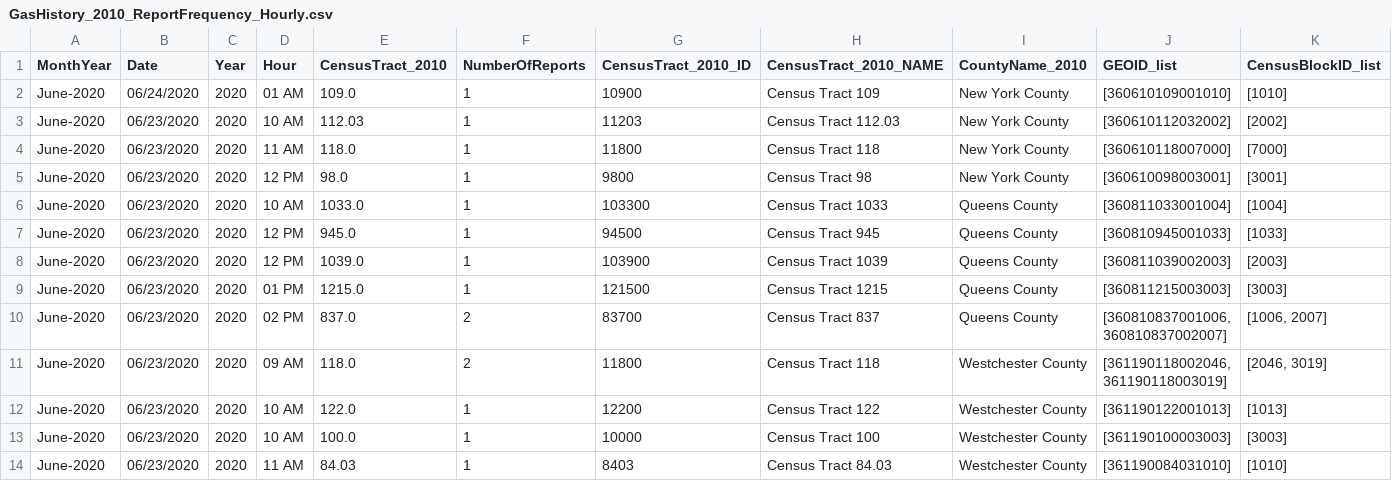
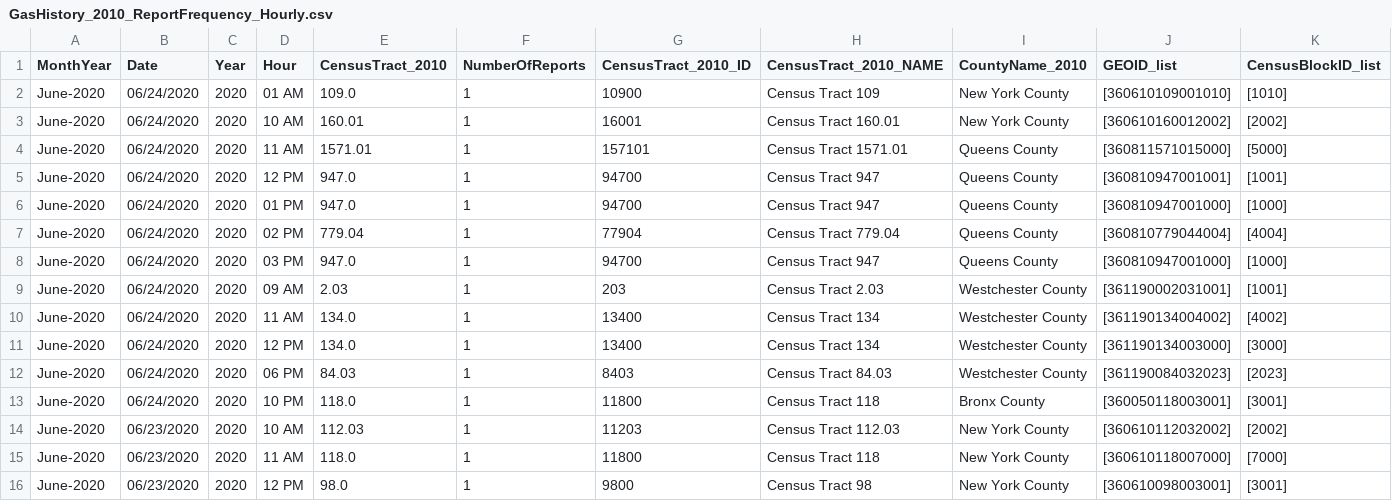
Before and after one commit to mhasan004/GasLeakProject, a CSV file: Getting_GasLeak_Data/DataFiles/ConEdison/GasHistory_2010_ReportFrequency_Hourly.csv, drawn as a sheet; only a part is shown; the shorter side is filled out with more unchanged rows; rows hold the shown columns only; the diff names each change by its address in the sheet, - before the commit and + after, or states it on an @@ line.

```diff
--- a/Getting_GasLeak_Data/DataFiles/ConEdison/GasHistory_2010_ReportFrequency_Hourly.csv
+++ b/Getting_GasLeak_Data/DataFiles/ConEdison/GasHistory_2010_ReportFrequency_Hourly.csv
+row 3: June-2020 | 06/24/2020 | 2020 | 10 AM | 160.01 | 1 | 16001 | Census Tract 160.01 | New York County | [360610160012002] | [2002]
+row 4: June-2020 | 06/24/2020 | 2020 | 11 AM | 1571.01 | 1 | 157101 | Census Tract 1571.01 | Queens County | [360811571015000] | [5000]
+row 5: June-2020 | 06/24/2020 | 2020 | 12 PM | 947.0 | 1 | 94700 | Census Tract 947 | Queens County | [360810947001001] | [1001]
+row 6: June-2020 | 06/24/2020 | 2020 | 01 PM | 947.0 | 1 | 94700 | Census Tract 947 | Queens County | [360810947001000] | [1000]
+row 7: June-2020 | 06/24/2020 | 2020 | 02 PM | 779.04 | 1 | 77904 | Census Tract 779.04 | Queens County | [360810779044004] | [4004]
+row 8: June-2020 | 06/24/2020 | 2020 | 03 PM | 947.0 | 1 | 94700 | Census Tract 947 | Queens County | [360810947001000] | [1000]
+row 9: June-2020 | 06/24/2020 | 2020 | 09 AM | 2.03 | 1 | 203 | Census Tract 2.03 | Westchester County | [361190002031001] | [1001]
+row 10: June-2020 | 06/24/2020 | 2020 | 11 AM | 134.0 | 1 | 13400 | Census Tract 134 | Westchester County | [361190134004002] | [4002]
+row 11: June-2020 | 06/24/2020 | 2020 | 12 PM | 134.0 | 1 | 13400 | Census Tract 134 | Westchester County | [361190134003000] | [3000]
+row 12: June-2020 | 06/24/2020 | 2020 | 06 PM | 84.03 | 1 | 8403 | Census Tract 84.03 | Westchester County | [361190084032023] | [2023]
+row 13: June-2020 | 06/24/2020 | 2020 | 10 PM | 118.0 | 1 | 11800 | Census Tract 118 | Bronx County | [360050118003001] | [3001]
```
Also changed, not shown: Getting_GasLeak_Data/DataFiles/ConEdison/GasHistory_2010_ConEdisonTracts.csv, Getting_GasLeak_Data/DataFiles/ConEdison/GasHistory_2010_ReportFrequency_Monthly.csv.
